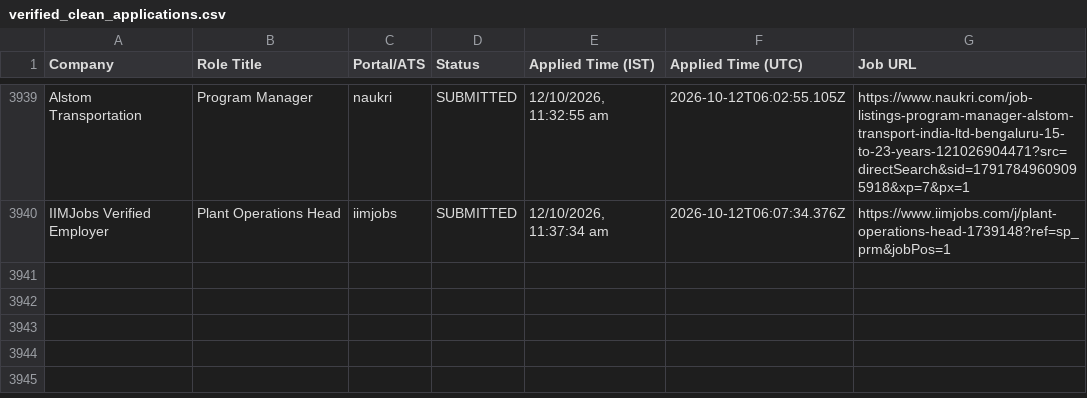
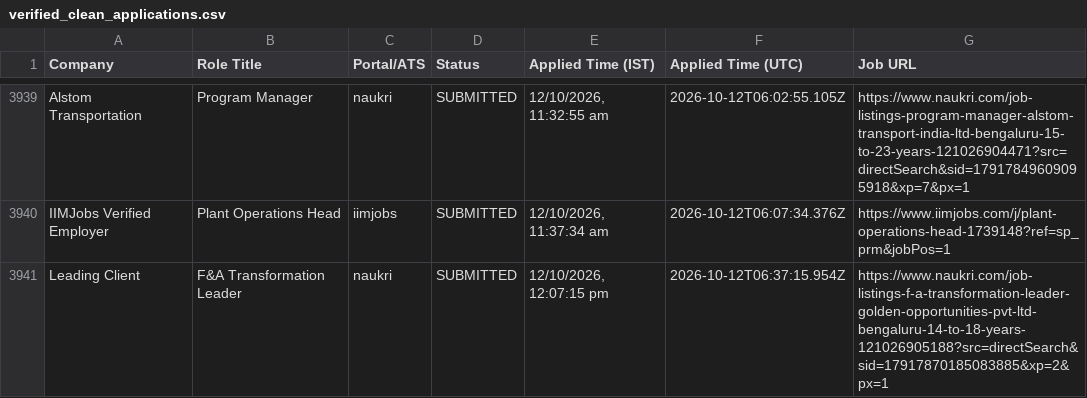
Before and after one commit to sandeepramaswamykashyap-coder/job-search-agent, a CSV file: verified_clean_applications.csv, drawn as a sheet; only a part is shown, gaps mark what is left out; the diff names each change by its address in the sheet, - before the commit and + after, or states it on an @@ line.

```diff
--- a/verified_clean_applications.csv
+++ b/verified_clean_applications.csv
+row 3941: Leading Client | F&A Transformation Leader | naukri | SUBMITTED | 12/10/2026, 12:07:15 pm | 2026-10-12T06:37:15.954Z | https://www.naukri.com/job-listings-f-a-transformation-leader-golden-opportunities-pvt-ltd-bengaluru-14-to-18-years-121026905188?src=directSearch&sid=17917870185083885&xp=2&px=1
```
Also changed, not shown: consolidated_applications_master.csv, 3 other files.
